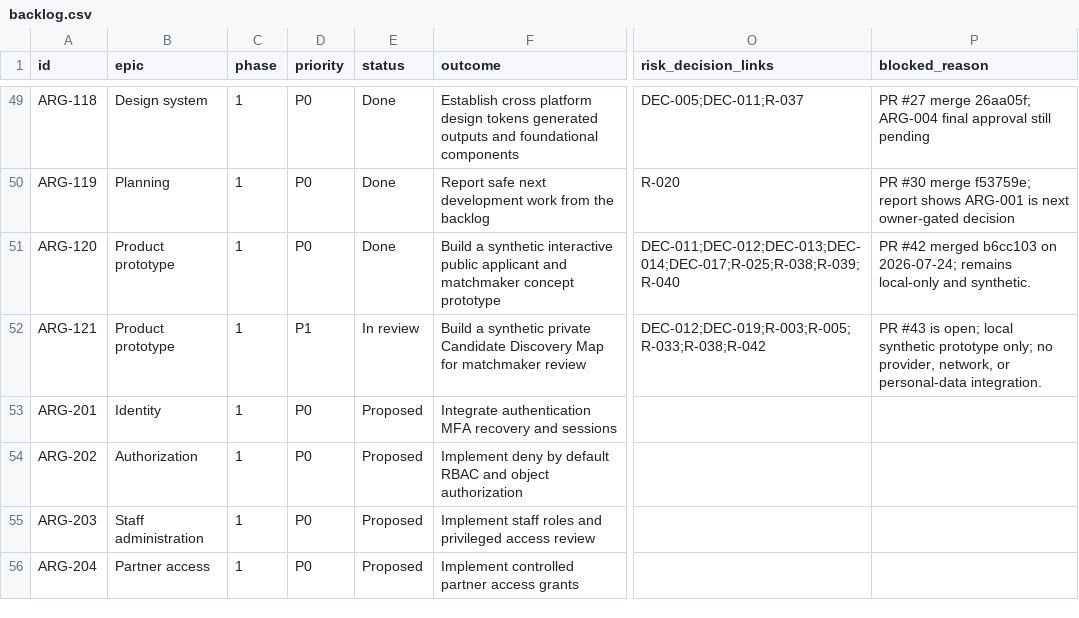
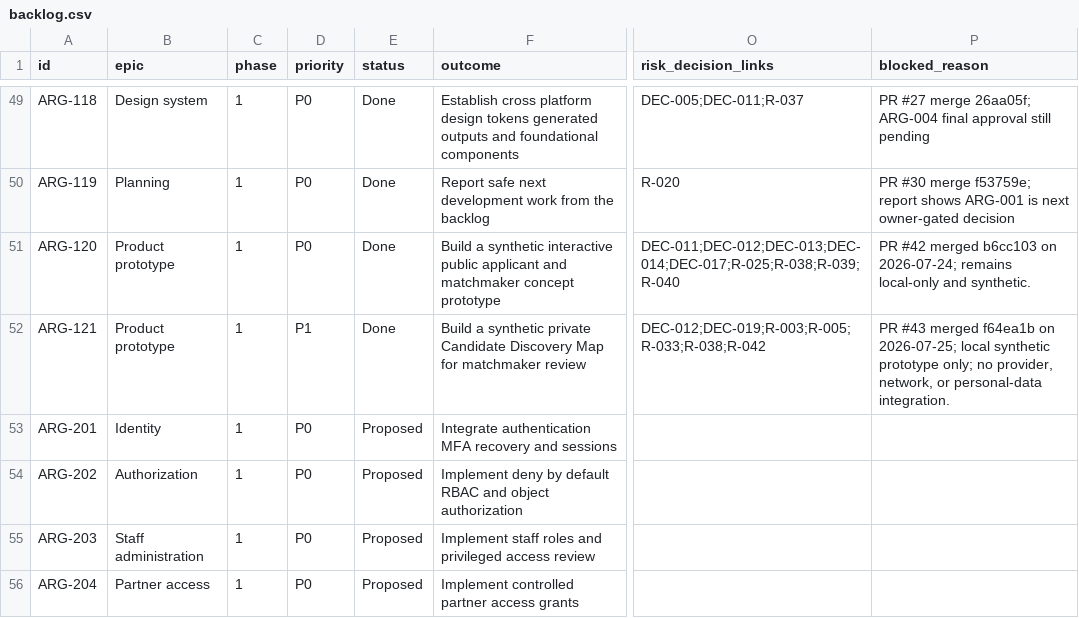
Before and after one commit to carlwelchdesign/matchmaker-ai, a CSV file: plans/tickets/backlog.csv, drawn as a sheet; only a part is shown, gaps mark what is left out; the diff names each change by its address in the sheet, - before the commit and + after, or states it on an @@ line.

Commit message:
ARG-121 reconcile merged completion status

```diff
--- a/plans/tickets/backlog.csv
+++ b/plans/tickets/backlog.csv
-E52 (status): In review
+E52 (status): Done
-P52 (blocked_reason): PR #43 is open; local synthetic…
+P52 (blocked_reason): PR #43 merged f64ea1b on 2026-07-25; local synthetic…
```
Also changed, not shown: 2 other files.
